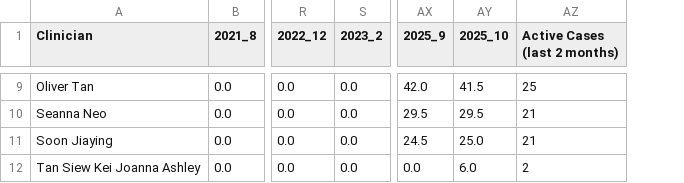
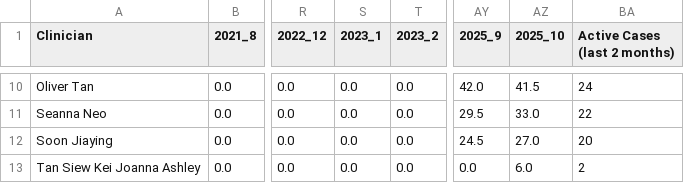
Before and after one commit to hwbswee/assign-to-swee, a CSV file: clinician_summary.csv, drawn as a sheet; only a part is shown, gaps mark what is left out; addresses are those after the commit; the diff covers the shown part only; the diff names each change by its address in the sheet, - before the commit and + after, or states it on an @@ line.

```diff
--- a/clinician_summary.csv
+++ b/clinician_summary.csv
+column S (2023_1), rows 10-13: all 0.0
-BA10 (Active Cases (last 2 months)): 25
+BA10 (Active Cases (last 2 months)): 24
-AZ11 (2025_10): 29.5
+AZ11 (2025_10): 33.0
-BA11 (Active Cases (last 2 months)): 21
+BA11 (Active Cases (last 2 months)): 22
-AZ12 (2025_10): 25.0
+AZ12 (2025_10): 27.0
-BA12 (Active Cases (last 2 months)): 21
+BA12 (Active Cases (last 2 months)): 20
```
Also changed, not shown: 1 added row and 53 edited cells elsewhere in this file, 23 other files.
